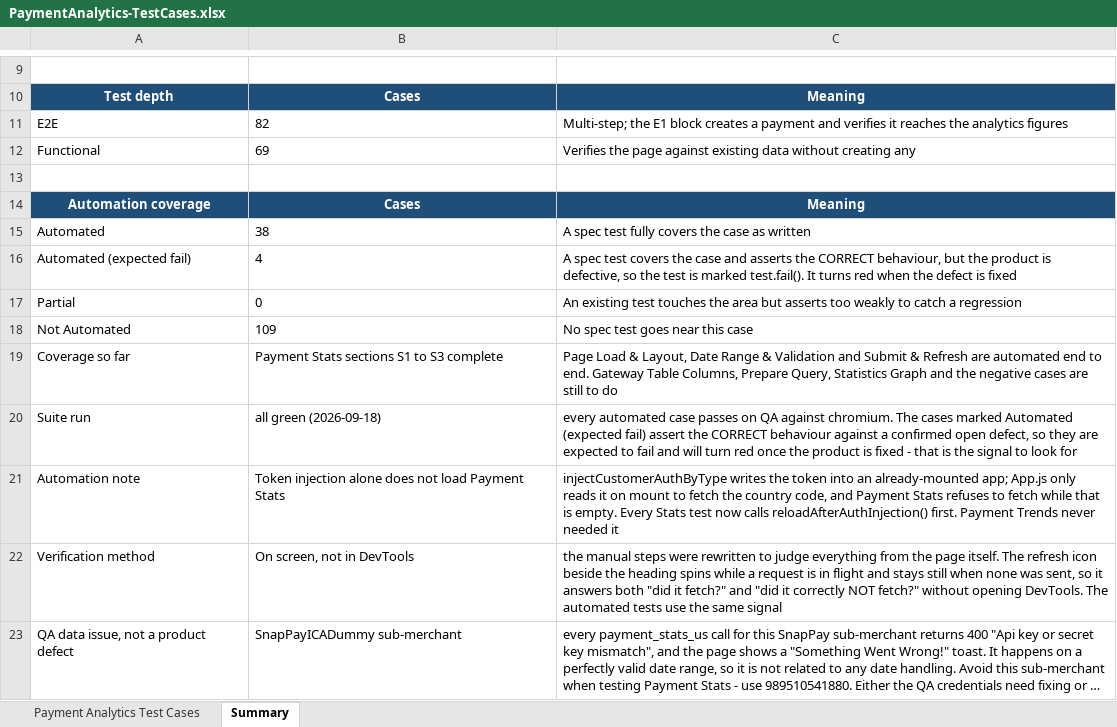
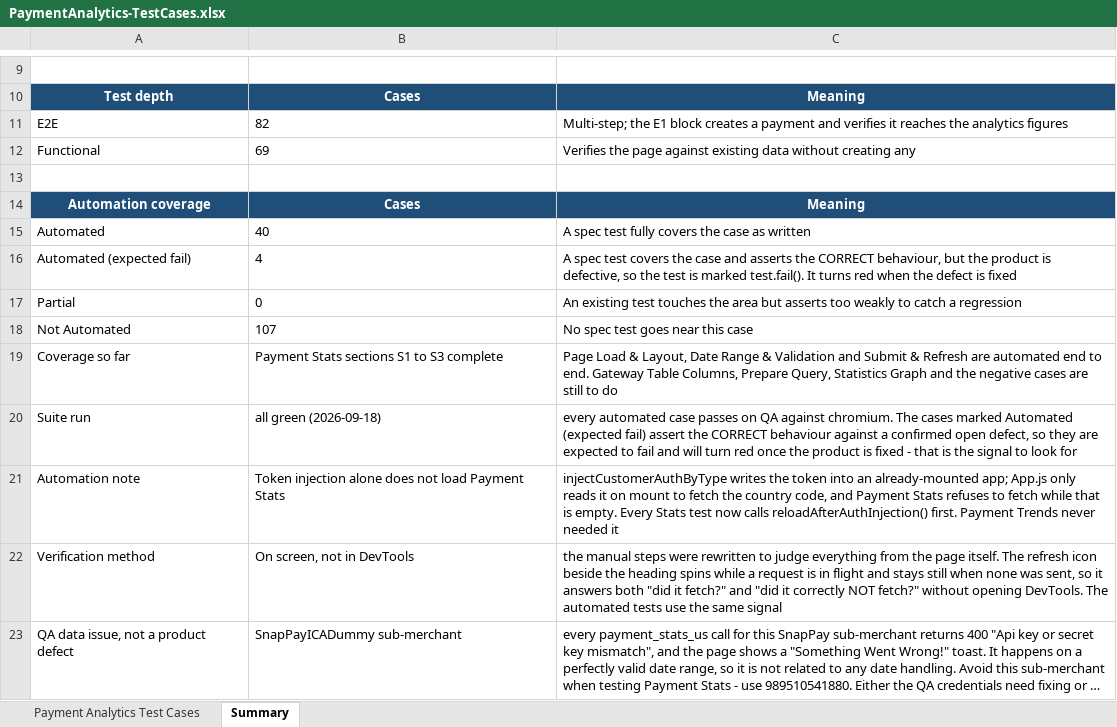
Before and after one commit to ramamurari-Tilli/Designs, an Excel workbook: PaymentAnalytics-TestCases.xlsx, sheet Summary, drawn as a sheet; only a part is shown, gaps mark what is left out; long unchanged cells end in …; values as stored, in another font and other column widths than the file's, no borders; the diff names each change by its address in the sheet, - before the commit and + after, or states it on an @@ line.

```diff
--- a/PaymentAnalytics-TestCases.xlsx (sheet Summary)
+++ b/PaymentAnalytics-TestCases.xlsx (sheet Summary)
-B15: 38
+B15: 40
-B18: 109
+B18: 107
```
Also changed, not shown: sheet Payment Analytics Test Cases.
